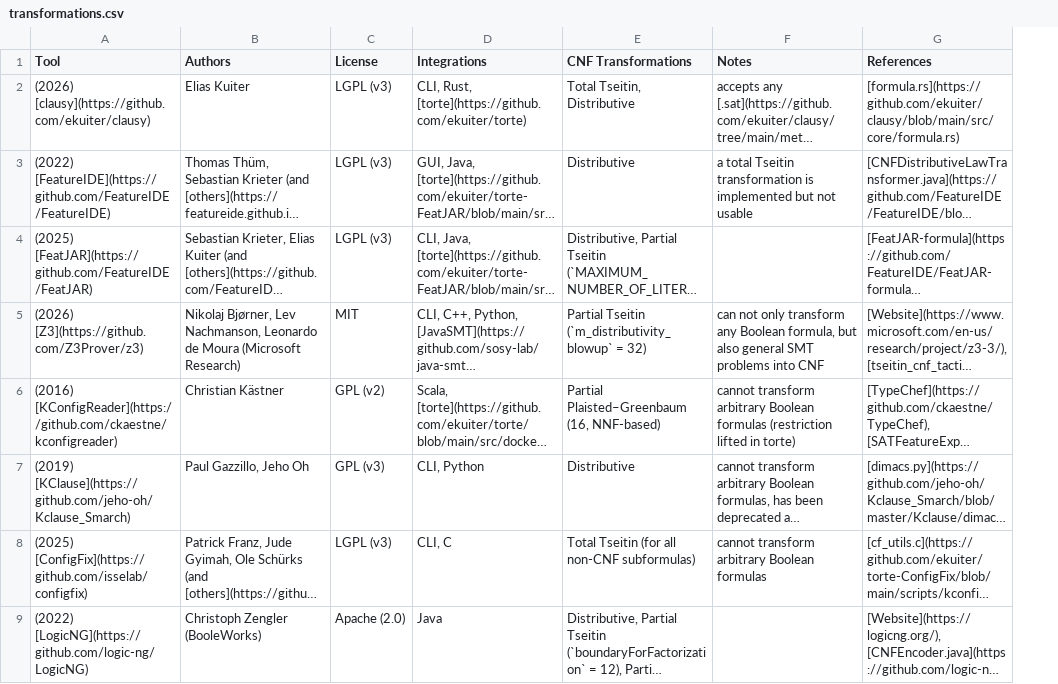
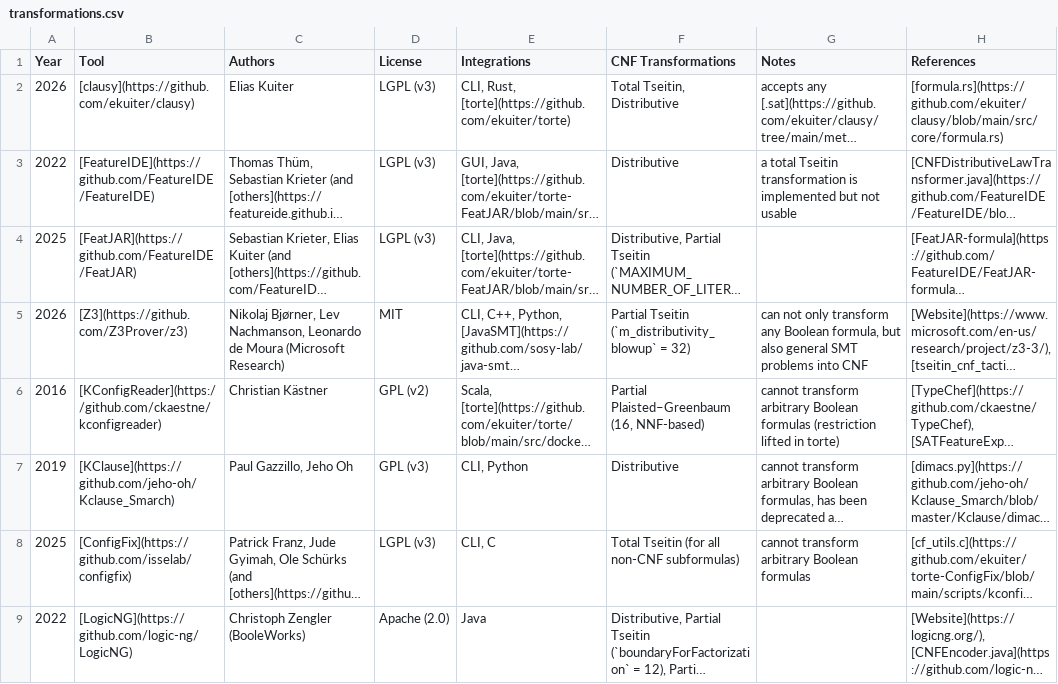
Before and after one commit to ekuiter/torte-research, a CSV file: data/transformations.csv, drawn as a sheet; only a part is shown; long unchanged cells end in …; addresses are those after the commit; the diff covers the shown part only; the diff names each change by its address in the sheet, - before the commit and + after, or states it on an @@ line.

```diff
--- a/data/transformations.csv
+++ b/data/transformations.csv
+column A (Year), rows 2-9: 2026 | 2022 | 2025 | 2026 | 2016 | 2019 | 2025 | 2022
-B2 (Tool): (2026) [clausy](https://github.com/ekuiter/clausy)
+B2 (Tool): [clausy](https://github.com/ekuiter/clausy)
-B3 (Tool): (2022) [FeatureIDE](https://github.com/FeatureIDE/FeatureIDE)
+B3 (Tool): [FeatureIDE](https://github.com/FeatureIDE/FeatureIDE)
-B4 (Tool): (2025) [FeatJAR](https://github.com/FeatureIDE/FeatJAR)
+B4 (Tool): [FeatJAR](https://github.com/FeatureIDE/FeatJAR)
-B5 (Tool): (2026) [Z3](https://github.com/Z3Prover/z3)
+B5 (Tool): [Z3](https://github.com/Z3Prover/z3)
-B6 (Tool): (2016) [KConfigReader](https://github.com/ckaestne/kconfigreader)
+B6 (Tool): [KConfigReader](https://github.com/ckaestne/kconfigreader)
-B7 (Tool): (2019) [KClause](https://github.com/jeho-oh/Kclause_Smarch)
+B7 (Tool): [KClause](https://github.com/jeho-oh/Kclause_Smarch)
-B8 (Tool): (2025) [ConfigFix](https://github.com/isselab/configfix)
+B8 (Tool): [ConfigFix](https://github.com/isselab/configfix)
-B9 (Tool): (2022) [LogicNG](https://github.com/logic-ng/LogicNG)
+B9 (Tool): [LogicNG](https://github.com/logic-ng/LogicNG)
```
Also changed, not shown: 7 edited cells elsewhere in this file, data/extractors.csv, 1 other file.
